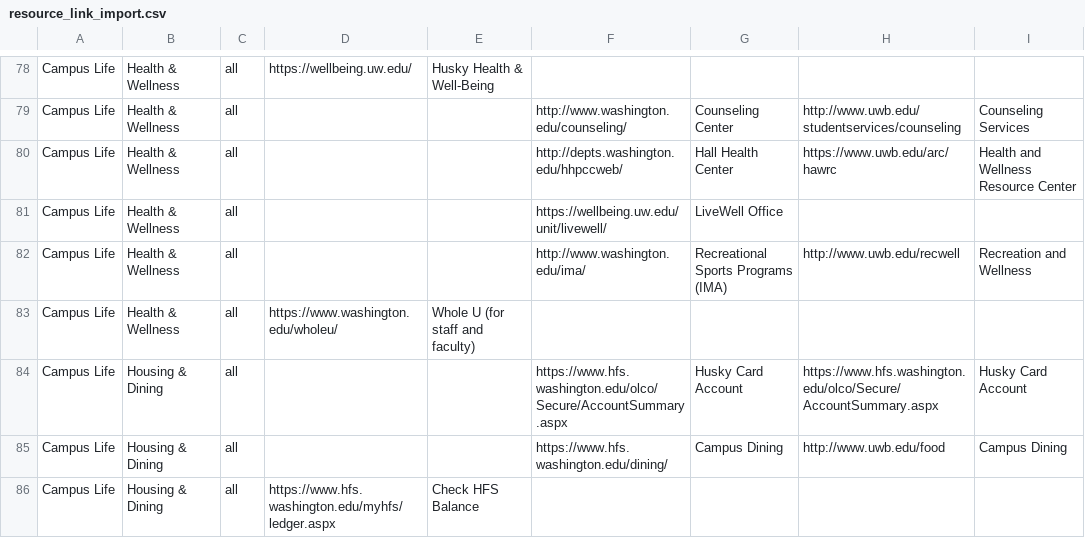
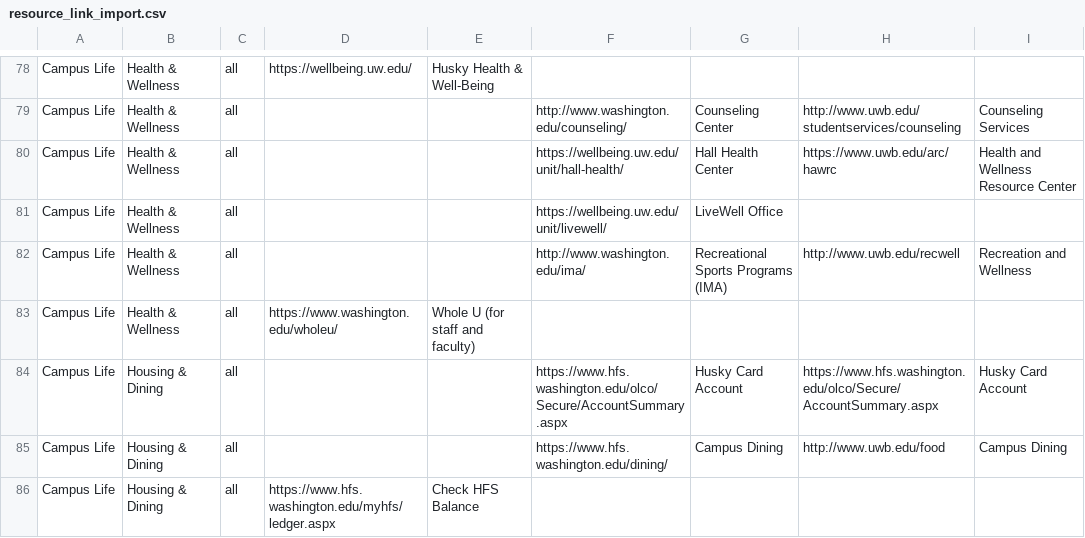
Before and after one commit to uw-it-aca/myuw, a CSV file: myuw/data/resource_link_import.csv, drawn as a sheet; only a part is shown, gaps mark what is left out; the diff names each change by its address in the sheet, - before the commit and + after, or states it on an @@ line.

Commit message:
update hall health url

```diff
--- a/myuw/data/resource_link_import.csv
+++ b/myuw/data/resource_link_import.csv
-F80: http://depts.washington.edu/hhpccweb/
+F80: https://wellbeing.uw.edu/unit/hall-health/
```
